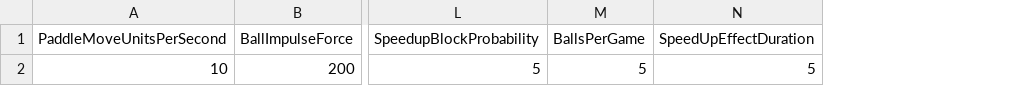
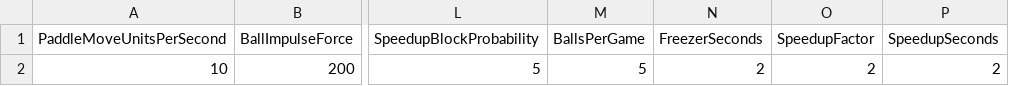
Before and after one commit to ranajitdas33/courseraUnityC-, a CSV file: WackyBreakout2020/Assets/StreamingAssets/ConfigurationData.csv, drawn as a sheet; only a part is shown, gaps mark what is left out; removed rows and columns are numbered as before the commit, all else as after; the diff names each change by its address in the sheet, - before the commit and + after, or states it on an @@ line.

```diff
--- a/WackyBreakout2020/Assets/StreamingAssets/ConfigurationData.csv
+++ b/WackyBreakout2020/Assets/StreamingAssets/ConfigurationData.csv
-column N (SpeedUpEffectDuration), row 2: 5
+column N (FreezerSeconds), row 2: 2
+column O (SpeedupFactor), row 2: 2
+column P (SpeedupSeconds), row 2: 2
```
Also changed, not shown: 20 other files.
